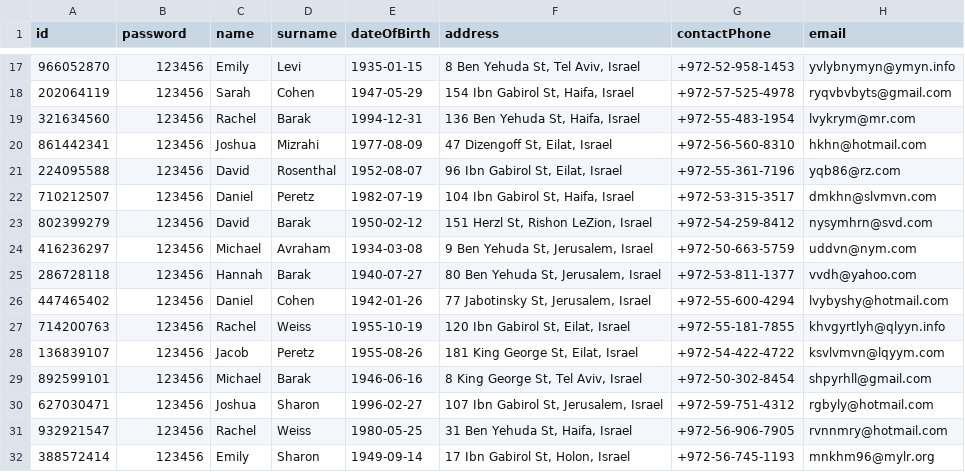
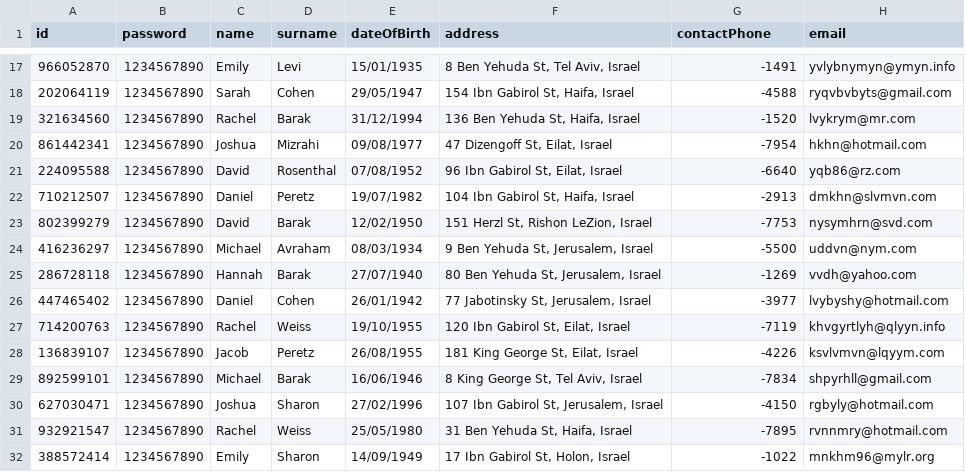
Before and after one commit to gregoryb79/HTML-TS-FinalProject, a CSV file: data/patients.csv, drawn as a sheet; only a part is shown, gaps mark what is left out; the diff covers the shown part only.

```diff
--- a/data/patients.csv
+++ b/data/patients.csv
@@ -17,16 +17,16 @@ id,password,name,surname,dateOfBirth,address,contactPhone,email
-966052870,123456,Emily,Levi,1935-01-15,"8 Ben Yehuda St, Tel Aviv, Israel",+972-52-958-1453,yvlybnymyn@ymyn.info
-202064119,123456,Sarah,Cohen,1947-05-29,"154 Ibn Gabirol St, Haifa, Israel",+972-57-525-4978,ryqvbvbyts@gmail.com
-321634560,123456,Rachel,Barak,1994-12-31,"136 Ben Yehuda St, Haifa, Israel",+972-55-483-1954,lvykrym@mr.com
-861442341,123456,Joshua,Mizrahi,1977-08-09,"47 Dizengoff St, Eilat, Israel",+972-56-560-8310,hkhn@hotmail.com
-224095588,123456,David,Rosenthal,1952-08-07,"96 Ibn Gabirol St, Eilat, Israel",+972-55-361-7196,yqb86@rz.com
-710212507,123456,Daniel,Peretz,1982-07-19,"104 Ibn Gabirol St, Haifa, Israel",+972-53-315-3517,dmkhn@slvmvn.com
-802399279,123456,David,Barak,1950-02-12,"151 Herzl St, Rishon LeZion, Israel",+972-54-259-8412,nysymhrn@svd.com
-416236297,123456,Michael,Avraham,1934-03-08,"9 Ben Yehuda St, Jerusalem, Israel",+972-50-663-5759,uddvn@nym.com
-286728118,123456,Hannah,Barak,1940-07-27,"80 Ben Yehuda St, Jerusalem, Israel",+972-53-811-1377,vvdh@yahoo.com
-447465402,123456,Daniel,Cohen,1942-01-26,"77 Jabotinsky St, Jerusalem, Israel",+972-55-600-4294,lvybyshy@hotmail.com
-714200763,123456,Rachel,Weiss,1955-10-19,"120 Ibn Gabirol St, Eilat, Israel",+972-55-181-7855,khvgyrtlyh@qlyyn.info
-136839107,123456,Jacob,Peretz,1955-08-26,"181 King George St, Eilat, Israel",+972-54-422-4722,ksvlvmvn@lqyym.com
-892599101,123456,Michael,Barak,1946-06-16,"8 King George St, Tel Aviv, Israel",+972-50-302-8454,shpyrhll@gmail.com
-627030471,123456,Joshua,Sharon,1996-02-27,"107 Ibn Gabirol St, Jerusalem, Israel",+972-59-751-4312,rgbyly@hotmail.com
-932921547,123456,Rachel,Weiss,1980-05-25,"31 Ben Yehuda St, Haifa, Israel",+972-56-906-7905,rvnnmry@hotmail.com
-388572414,123456,Emily,Sharon,1949-09-14,"17 Ibn Gabirol St, Holon, Israel",+972-56-745-1193,mnkhm96@mylr.org
+966052870,1234567890,Emily,Levi,15/01/1935,"8 Ben Yehuda St, Tel Aviv, Israel",-1491,yvlybnymyn@ymyn.info
+202064119,1234567890,Sarah,Cohen,29/05/1947,"154 Ibn Gabirol St, Haifa, Israel",-4588,ryqvbvbyts@gmail.com
+321634560,1234567890,Rachel,Barak,31/12/1994,"136 Ben Yehuda St, Haifa, Israel",-1520,lvykrym@mr.com
+861442341,1234567890,Joshua,Mizrahi,09/08/1977,"47 Dizengoff St, Eilat, Israel",-7954,hkhn@hotmail.com
+224095588,1234567890,David,Rosenthal,07/08/1952,"96 Ibn Gabirol St, Eilat, Israel",-6640,yqb86@rz.com
+710212507,1234567890,Daniel,Peretz,19/07/1982,"104 Ibn Gabirol St, Haifa, Israel",-2913,dmkhn@slvmvn.com
+802399279,1234567890,David,Barak,12/02/1950,"151 Herzl St, Rishon LeZion, Israel",-7753,nysymhrn@svd.com
+416236297,1234567890,Michael,Avraham,08/03/1934,"9 Ben Yehuda St, Jerusalem, Israel",-5500,uddvn@nym.com
+286728118,1234567890,Hannah,Barak,27/07/1940,"80 Ben Yehuda St, Jerusalem, Israel",-1269,vvdh@yahoo.com
+447465402,1234567890,Daniel,Cohen,26/01/1942,"77 Jabotinsky St, Jerusalem, Israel",-3977,lvybyshy@hotmail.com
+714200763,1234567890,Rachel,Weiss,19/10/1955,"120 Ibn Gabirol St, Eilat, Israel",-7119,khvgyrtlyh@qlyyn.info
+136839107,1234567890,Jacob,Peretz,26/08/1955,"181 King George St, Eilat, Israel",-4226,ksvlvmvn@lqyym.com
+892599101,1234567890,Michael,Barak,16/06/1946,"8 King George St, Tel Aviv, Israel",-7834,shpyrhll@gmail.com
+627030471,1234567890,Joshua,Sharon,27/02/1996,"107 Ibn Gabirol St, Jerusalem, Israel",-4150,rgbyly@hotmail.com
+932921547,1234567890,Rachel,Weiss,25/05/1980,"31 Ben Yehuda St, Haifa, Israel",-7895,rvnnmry@hotmail.com
+388572414,1234567890,Emily,Sharon,14/09/1949,"17 Ibn Gabirol St, Holon, Israel",-1022,mnkhm96@mylr.org
```
Also changed, not shown: 102 edited cells elsewhere in this file, 12 other files.
